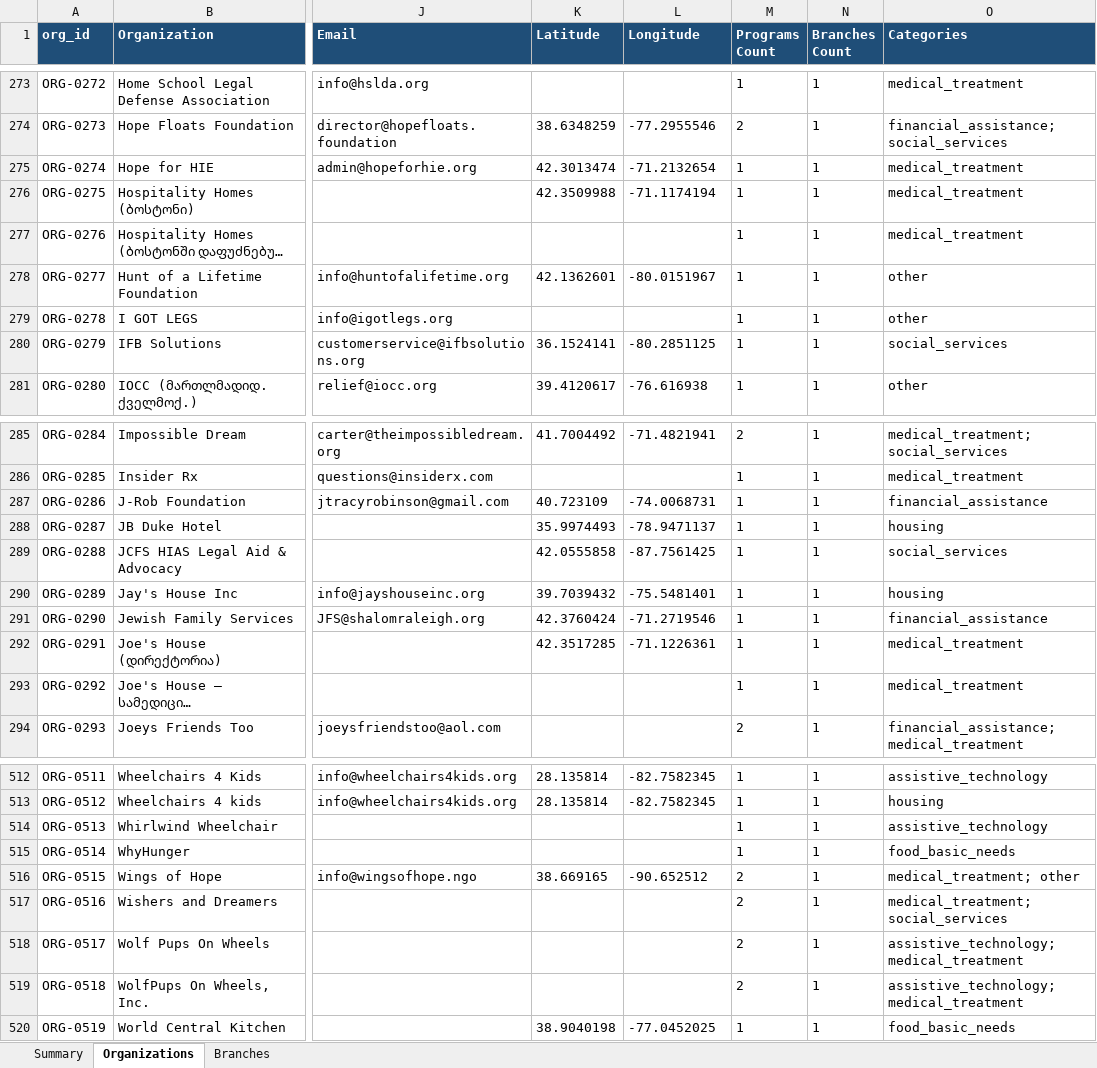
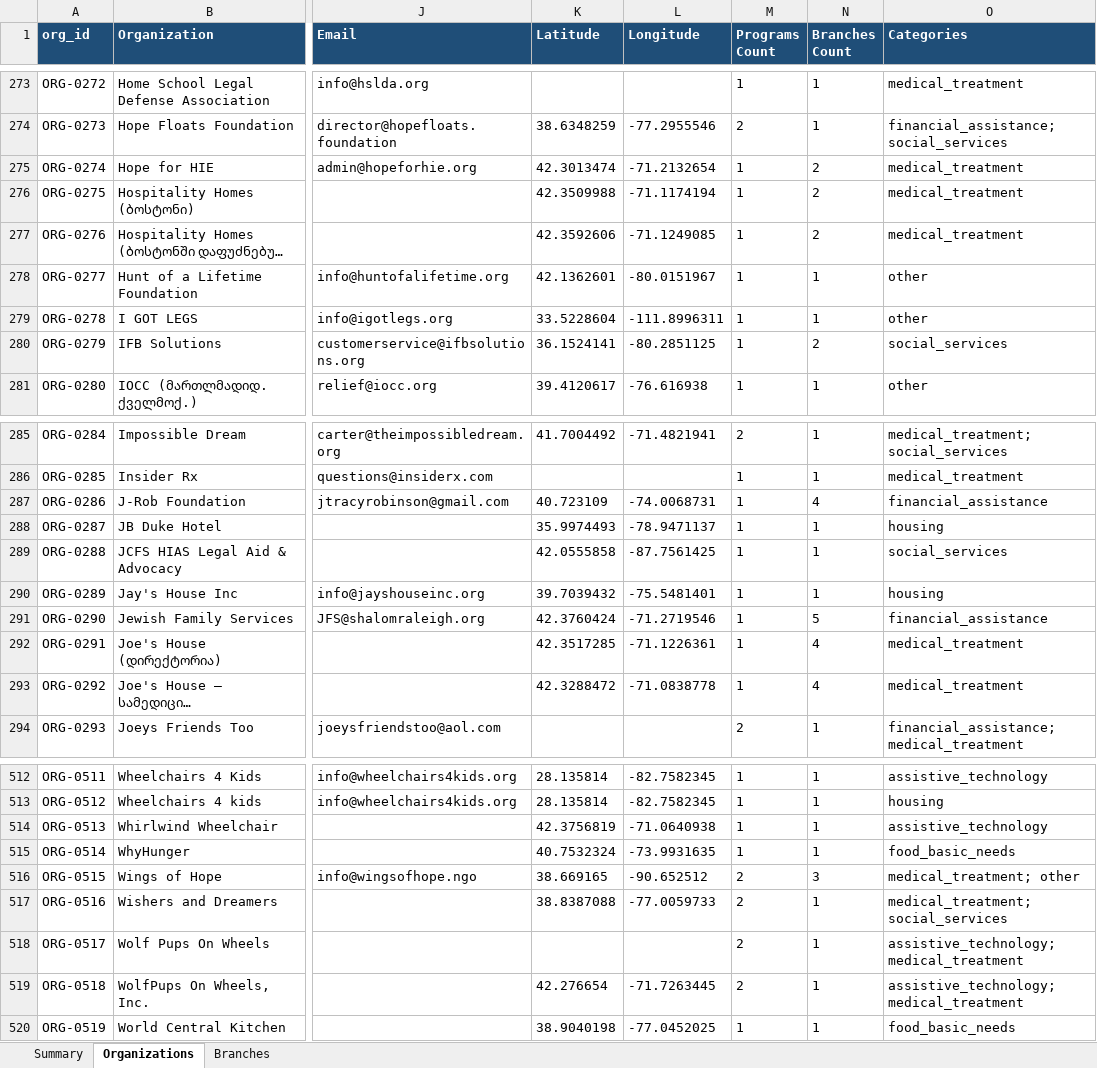
Before and after one commit to navyforses/grantkit, an Excel workbook: data/organizations-2026-04-20.xlsx, sheet Organizations, drawn as a sheet; only a part is shown, gaps mark what is left out; long unchanged cells end in …; values as stored, in another font and other column widths than the file's, no borders; the diff covers the shown part only; the diff names each change by its address in the sheet, - before the commit and + after, or states it on an @@ line.

Commit message:
feat(data): Phase 3b — enrich org branches via Google Places API
- scripts/enrich-branches-places.py: Places Text Search for 538 orgs
- scripts/merge-branches-to-excel.py: merge Places results into xlsx
- data/orgs-phase3b.json: 538 records, 335 HQ match (62.3%), 334 branches
- data/organizations-2026-04-20.xlsx: Branches sheet rebuilt
  (872 rows = 538 HQ + 334 real branches, 90.6% geocoded)
- .grantkit-redesign/PHASE-6-IMPORT-PROMPT.md: Claude Code prompt
  for DB import + map UI (Phase 6)

```diff
--- a/data/organizations-2026-04-20.xlsx (sheet Organizations)
+++ b/data/organizations-2026-04-20.xlsx (sheet Organizations)
-N275:N277 (Branches Count): 1
+N275:N277 (Branches Count): 2
-K277 (Latitude): (empty)
+K277 (Latitude): 42.3592606
-L277 (Longitude): (empty)
+L277 (Longitude): -71.1249085
-K279 (Latitude): (empty)
+K279 (Latitude): 33.5228604
-L279 (Longitude): (empty)
+L279 (Longitude): -111.8996311
-N280 (Branches Count): 1
+N280 (Branches Count): 2
-N287 (Branches Count): 1
+N287 (Branches Count): 4
-N291 (Branches Count): 1
+N291 (Branches Count): 5
-N292:N293 (Branches Count): 1
+N292:N293 (Branches Count): 4
-K293 (Latitude): (empty)
+K293 (Latitude): 42.3288472
-L293 (Longitude): (empty)
+L293 (Longitude): -71.0838778
-K514 (Latitude): (empty)
+K514 (Latitude): 42.3756819
-L514 (Longitude): (empty)
+L514 (Longitude): -71.0640938
-K515 (Latitude): (empty)
+K515 (Latitude): 40.7532324
-L515 (Longitude): (empty)
+L515 (Longitude): -73.9931635
-N516 (Branches Count): 1
+N516 (Branches Count): 3
-K517 (Latitude): (empty)
+K517 (Latitude): 38.8387088
-L517 (Longitude): (empty)
+L517 (Longitude): -77.0059733
-K519 (Latitude): (empty)
+K519 (Latitude): 42.276654
-L519 (Longitude): (empty)
+L519 (Longitude): -71.7263445
```
Also changed, not shown: 102 edited cells elsewhere in this sheet, sheet Branches, sheet Summary, 7 other files.
